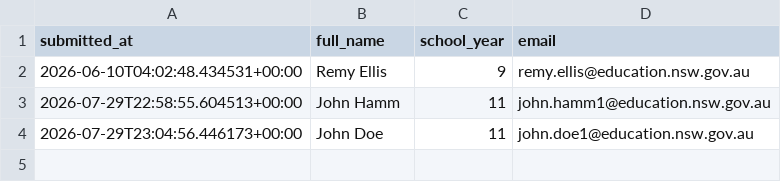
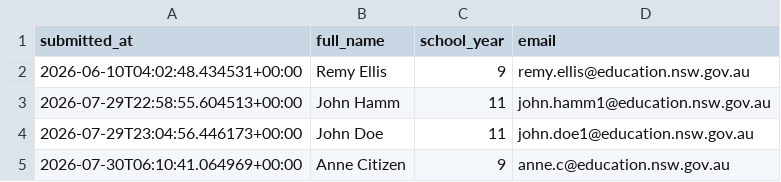
Before and after one commit to TempeHS/2027CT_myFlaskSite_Remy.E, a CSV file: data/sign_ups.csv, drawn as a sheet.

```diff
--- a/data/sign_ups.csv
+++ b/data/sign_ups.csv
@@ -4 +4,2 @@ submitted_at,full_name,school_year,email
 2026-07-29T23:04:56.446173+00:00,John Doe,11,john.doe1@education.nsw.gov.au
+2026-07-30T06:10:41.064969+00:00,Anne Citizen,9,anne.c@education.nsw.gov.au
```
Also changed, not shown: 4 other files.
